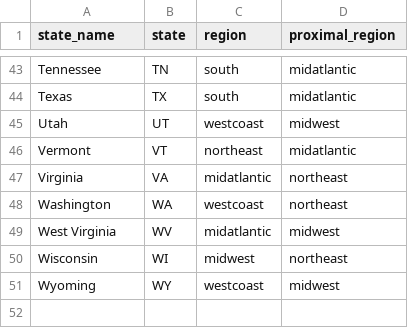
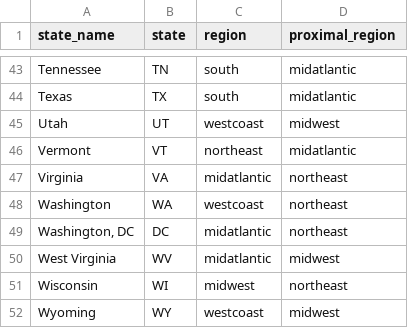
Before and after one commit to jmausolf/office_politics, a CSV file: region_key.csv, drawn as a sheet; only a part is shown, gaps mark what is left out.

Commit message:
adding DC

```diff
--- a/region_key.csv
+++ b/region_key.csv
@@ -48,2 +48,3 @@ Virginia,VA,midatlantic,northeast
 Washington,WA,westcoast,northeast
+"Washington, DC",DC,midatlantic,northeast
 West Virginia,WV,midatlantic,midwest
```
